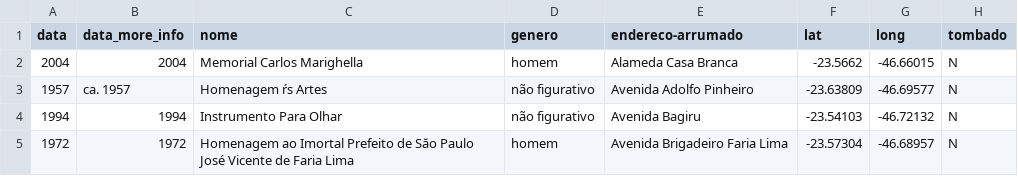
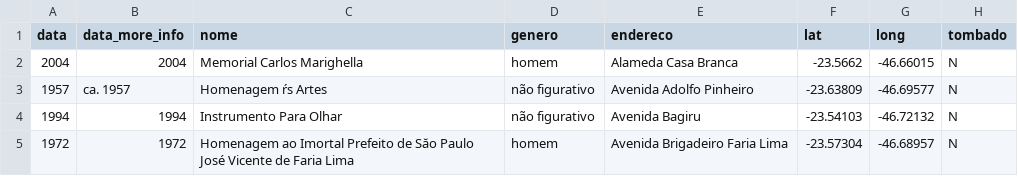
Before and after one commit to luiz-flamorim/text_new_repo, a CSV file: data/lista-monumentos.csv, drawn as a sheet; only a part is shown; the diff names each change by its address in the sheet, - before the commit and + after, or states it on an @@ line.

```diff
--- a/data/lista-monumentos.csv
+++ b/data/lista-monumentos.csv
-E1: endereco-arrumado
+E1: endereco
```
Also changed, not shown: 3 other files.
